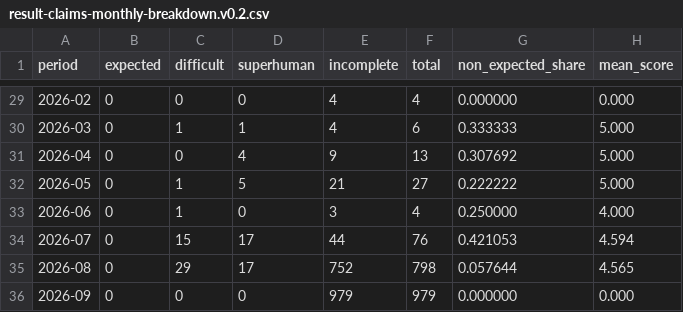
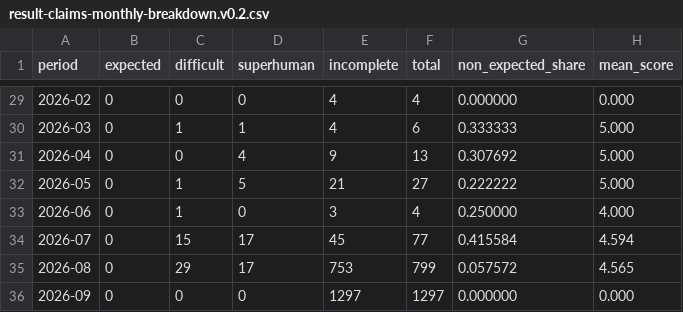
Before and after one commit to latticecut/latticecut.github.io, a CSV file: _projects/ai-mathematical-proof-analysis-jekyll/data/result-claims-monthly-breakdown.v0.2.csv, drawn as a sheet; only a part is shown, gaps mark what is left out.

```diff
--- a/_projects/ai-mathematical-proof-analysis-jekyll/data/result-claims-monthly-breakdown.v0.2.csv
+++ b/_projects/ai-mathematical-proof-analysis-jekyll/data/result-claims-monthly-breakdown.v0.2.csv
@@ -33,4 +33,4 @@ period,expected,difficult,superhuman,incomplete,total,non_expected_share,mean_sc
 2026-06,0,1,0,3,4,0.250000,4.000
-2026-07,0,15,17,44,76,0.421053,4.594
-2026-08,0,29,17,752,798,0.057644,4.565
-2026-09,0,0,0,979,979,0.000000,0.000
+2026-07,0,15,17,45,77,0.415584,4.594
+2026-08,0,29,17,753,799,0.057572,4.565
+2026-09,0,0,0,1297,1297,0.000000,0.000
```
Also changed, not shown: _projects/ai-mathematical-proof-analysis-jekyll/data/assessment-monthly.csv, _site/projects/ai-math/data/assessment-monthly.csv, 54 other files.
